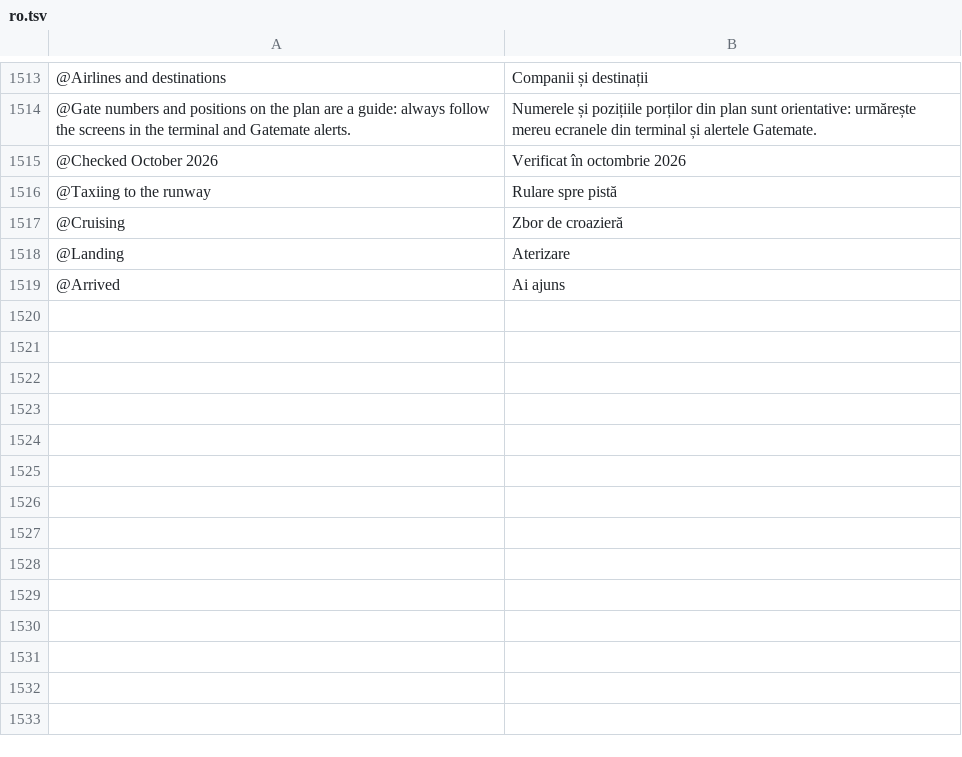
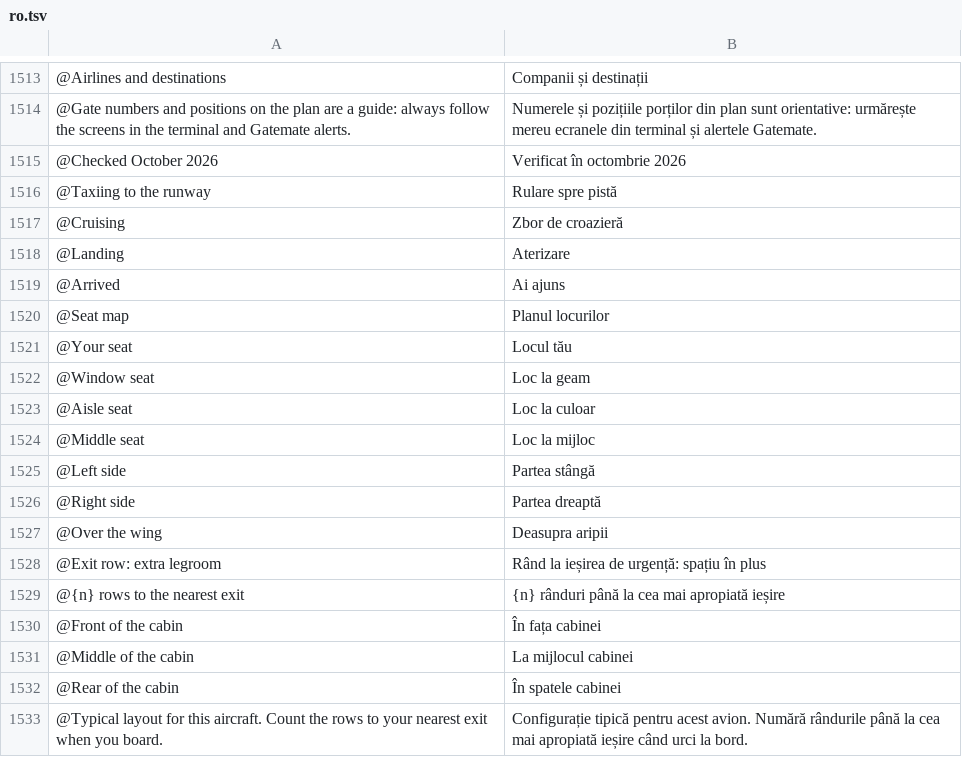
Before and after one commit to Yaniselu/gatemate, a TSV file: i18n-src/ro.tsv, drawn as a sheet; only a part is shown, gaps mark what is left out.

```diff
--- a/i18n-src/ro.tsv
+++ b/i18n-src/ro.tsv
@@ -1519 +1519,15 @@
 @Arrived	Ai ajuns
+@Seat map	Planul locurilor
+@Your seat	Locul tău
+@Window seat	Loc la geam
+@Aisle seat	Loc la culoar
+@Middle seat	Loc la mijloc
+@Left side	Partea stângă
+@Right side	Partea dreaptă
+@Over the wing	Deasupra aripii
+@Exit row: extra legroom	Rând la ieșirea de urgență: spațiu în plus
+@{n} rows to the nearest exit	{n} rânduri până la cea mai apropiată ieșire
+@Front of the cabin	În fața cabinei
+@Middle of the cabin	La mijlocul cabinei
+@Rear of the cabin	În spatele cabinei
+@Typical layout for this aircraft. Count the rows to your nearest exit when you board.	Configurație tipică pentru acest avion. Numără rândurile până la cea mai apropiată ieșire când urci la bord.
```
Also changed, not shown: i18n-src/de.tsv, i18n-src/es.tsv, 10 other files.
